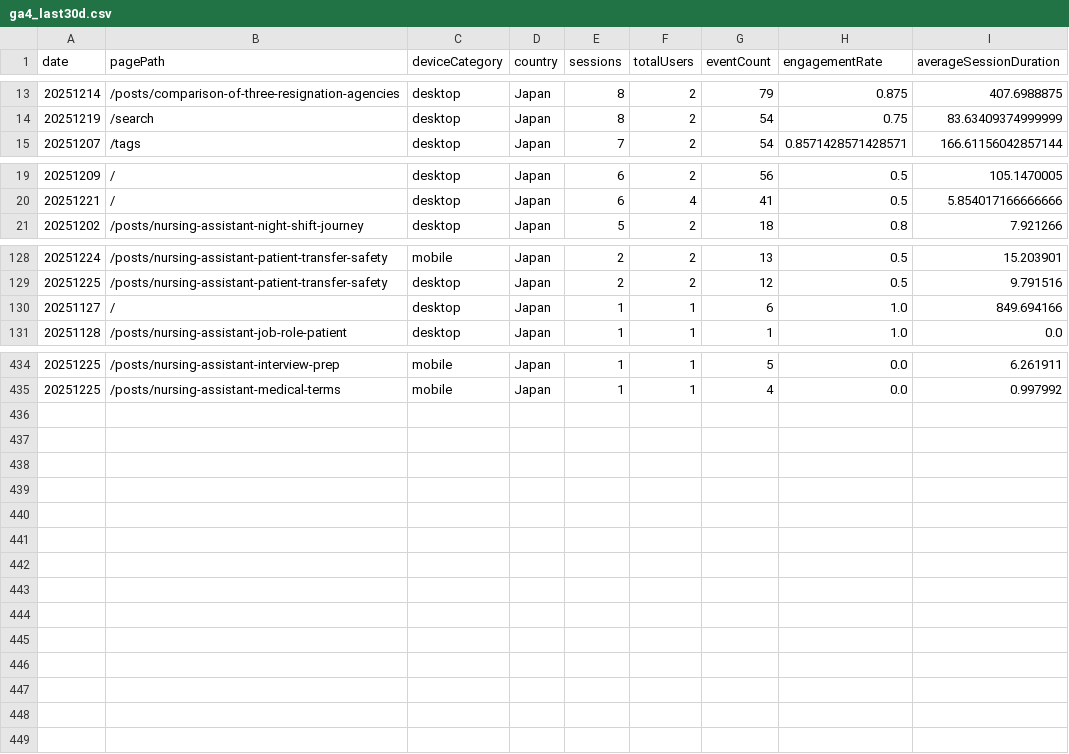
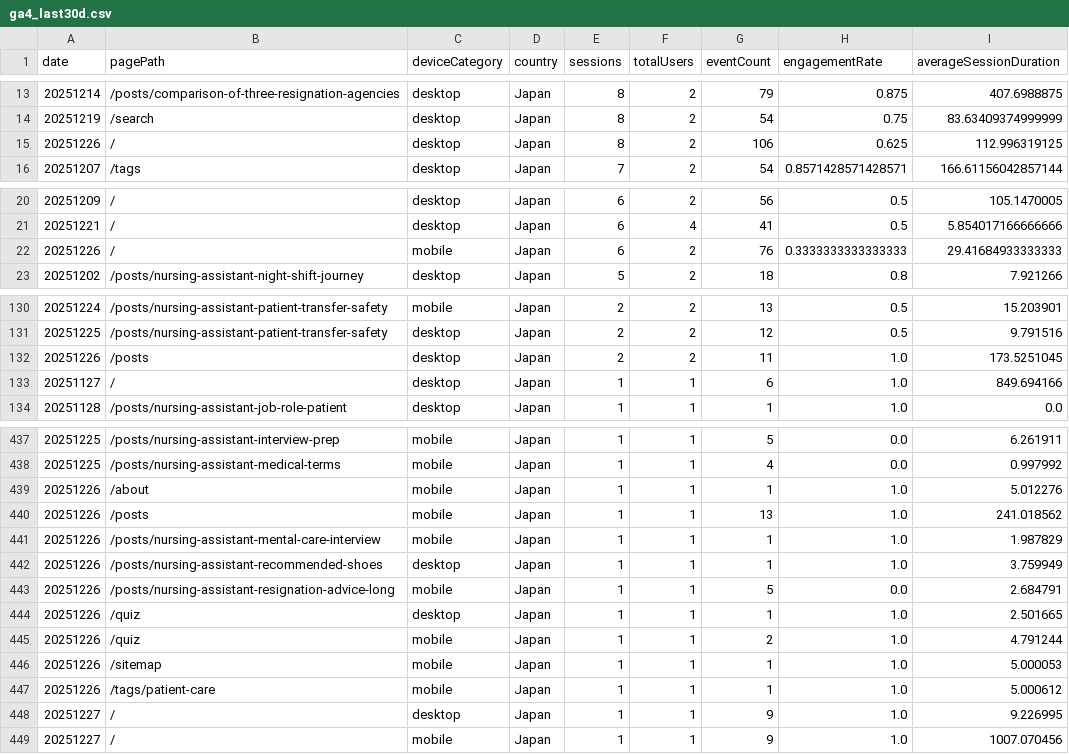
Before and after one commit to sasayosh1/prorenata, a CSV file: data/ga4_last30d.csv, drawn as a sheet; only a part is shown, gaps mark what is left out.

```diff
--- a/data/ga4_last30d.csv
+++ b/data/ga4_last30d.csv
@@ -14,2 +14,3 @@ date,pagePath,deviceCategory,country,sessions,totalUsers,eventCount,engagementRa
 20251219,/search,desktop,Japan,8,2,54,0.75,83.63409374999999
+20251226,/,desktop,Japan,8,2,106,0.625,112.996319125
 20251207,/tags,desktop,Japan,7,2,54,0.8571428571428571,166.61156042857144
@@ -20,2 +21,3 @@ date,pagePath,deviceCategory,country,sessions,totalUsers,eventCount,engagementRa
 20251221,/,desktop,Japan,6,4,41,0.5,5.854017166666666
+20251226,/,mobile,Japan,6,2,76,0.3333333333333333,29.41684933333333
 20251202,/posts/nursing-assistant-night-shift-journey,desktop,Japan,5,2,18,0.8,7.921266
@@ -129,2 +131,3 @@ date,pagePath,deviceCategory,country,sessions,totalUsers,eventCount,engagementRa
 20251225,/posts/nursing-assistant-patient-transfer-safety,desktop,Japan,2,2,12,0.5,9.791516
+20251226,/posts,desktop,Japan,2,2,11,1.0,173.5251045
 20251127,/,desktop,Japan,1,1,6,1.0,849.694166
@@ -435 +438,12 @@ date,pagePath,deviceCategory,country,sessions,totalUsers,eventCount,engagementRa
 20251225,/posts/nursing-assistant-medical-terms,mobile,Japan,1,1,4,0.0,0.997992
+20251226,/about,mobile,Japan,1,1,1,1.0,5.012276
+20251226,/posts,mobile,Japan,1,1,13,1.0,241.018562
+20251226,/posts/nursing-assistant-mental-care-interview,mobile,Japan,1,1,1,1.0,1.987829
+20251226,/posts/nursing-assistant-recommended-shoes,desktop,Japan,1,1,1,1.0,3.759949
+20251226,/posts/nursing-assistant-resignation-advice-long,mobile,Japan,1,1,5,0.0,2.684791
+20251226,/quiz,desktop,Japan,1,1,1,1.0,2.501665
+20251226,/quiz,mobile,Japan,1,1,2,1.0,4.791244
+20251226,/sitemap,mobile,Japan,1,1,1,1.0,5.000053
+20251226,/tags/patient-care,mobile,Japan,1,1,1,1.0,5.000612
+20251227,/,desktop,Japan,1,1,9,1.0,9.226995
+20251227,/,mobile,Japan,1,1,9,1.0,1007.070456
```
Also changed, not shown: data/gsc_last30d.csv, 1 other file.
